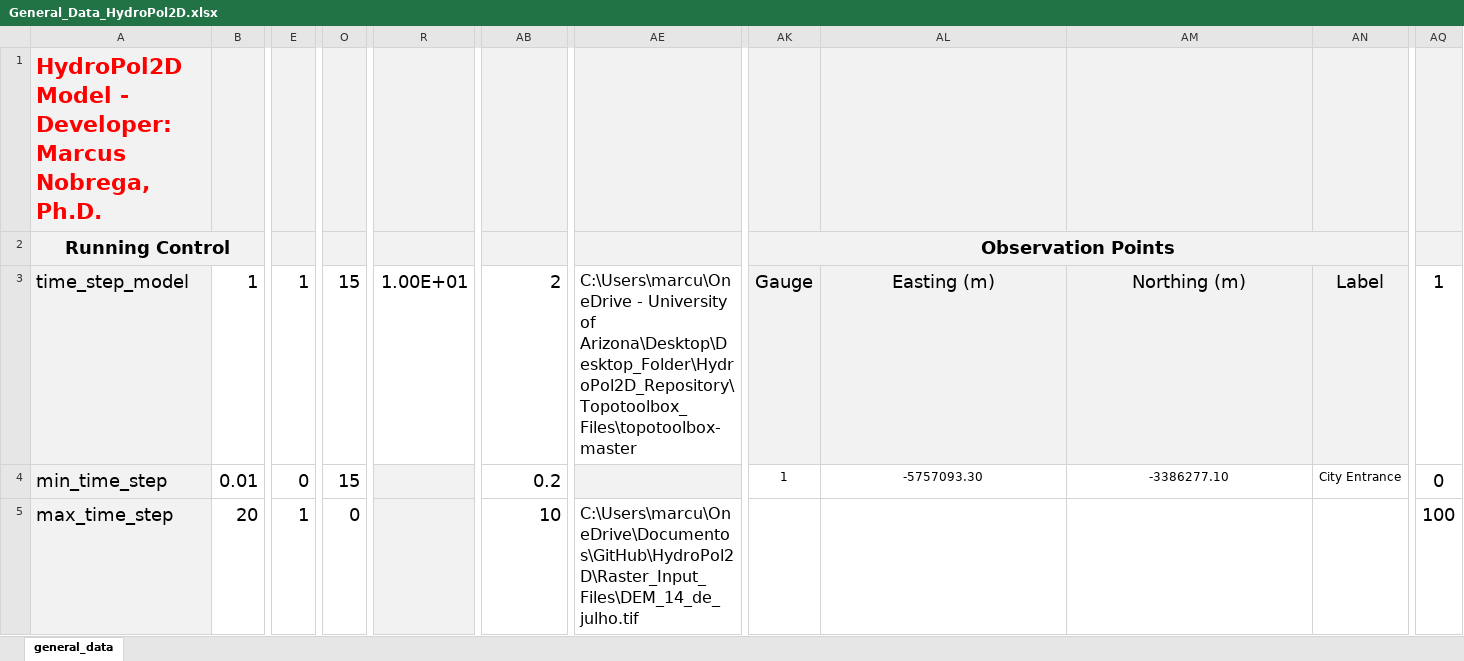
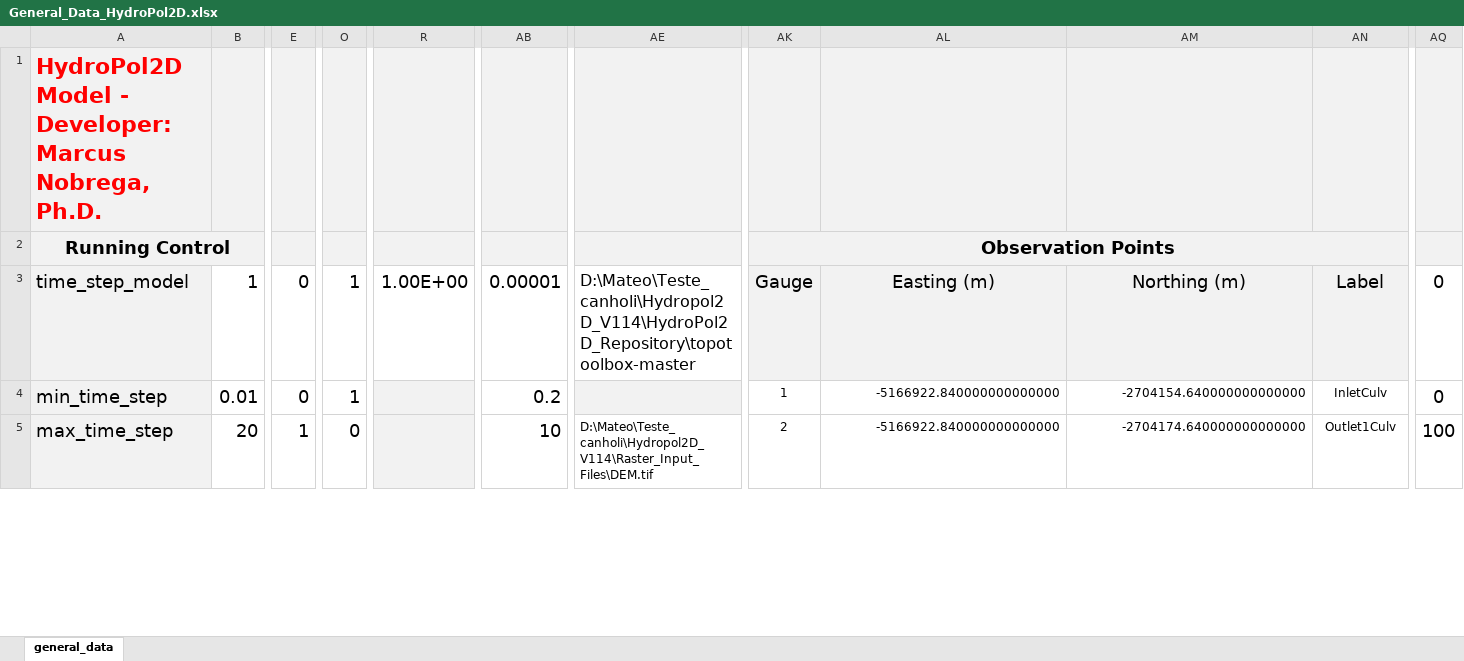
Before and after one commit to marcusnobrega-eng/HydroPol2D, an Excel workbook: Input_Data_Sheets/General_Data_HydroPol2D.xlsx, sheet general_data, drawn as a sheet; only a part is shown, gaps mark what is left out; values as stored, in another font and other column widths than the file's, no borders; the diff covers the shown part only; the diff names each change by its address in the sheet, - before the commit and + after, or states it on an @@ line.

Commit message:
Update General_Data_HydroPol2D.xlsx
highlight of the new modules for  future adaptation

```diff
--- a/Input_Data_Sheets/General_Data_HydroPol2D.xlsx (sheet general_data)
+++ b/Input_Data_Sheets/General_Data_HydroPol2D.xlsx (sheet general_data)
-E3: 1
+E3: 0
-O3:O4: 15
+O3:O4: 1
-R3: 1.00E+01
+R3: 1.00E+00
-AB3: 2
+AB3: 0.00001
-AE3: C:\Users\marcu\OneDrive - University of Arizona\Desktop\Desktop_Folder\HydroPol2D_Repository\Topotoolbox_Files\topotoolbox-master
+AE3: D:\Mateo\Teste_canholi\Hydropol2D_V114\HydroPol2D_Repository\topotoolbox-master
-AQ3: 1
+AQ3: 0
-AL4: -5757093.30
+AL4: -5166922.840000000000000
-AL4:AM4 alignment: center
+AL4:AM4 alignment: right
-AM4: -3386277.10
+AM4: -2704154.640000000000000
-AN4: City Entrance
+AN4: InletCulv
-AE5: C:\Users\marcu\OneDrive\Documentos\GitHub\HydroPol2D\Raster_Input_Files\DEM_14_de_julho.tif
+AE5: D:\Mateo\Teste_canholi\Hydropol2D_V114\Raster_Input_Files\DEM.tif
@@ AE5 text size: smaller @@
-AK5 (Observation Points): (empty)
+AK5 (Observation Points): 2
-AL5: (empty)
+AL5: -5166922.840000000000000
-AM5: (empty)
+AM5: -2704174.640000000000000
-AN5: (empty)
+AN5: Outlet1Culv
```
Also changed, not shown: 2 added rows, 2 removed rows, 51 edited cells and cell formats elsewhere in this sheet.
